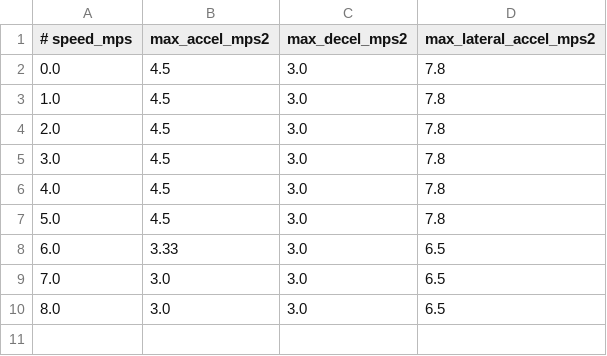
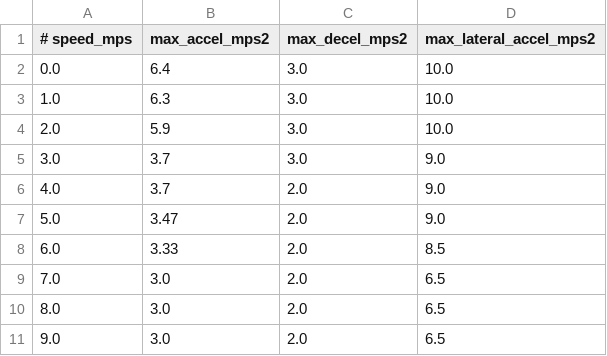
Before and after one commit to ahnsungho23/IFAC_F1TENTH, a CSV file: offline_trajectory_generator/config/velocity_limits.csv, drawn as a sheet.

Commit message:
Replace offline_trajectory_generator with     jazzy_main version

```diff
--- a/offline_trajectory_generator/config/velocity_limits.csv
+++ b/offline_trajectory_generator/config/velocity_limits.csv
@@ -1,10 +1,11 @@
 # speed_mps,max_accel_mps2,max_decel_mps2,max_lateral_accel_mps2
-0.0,4.5,3.0,7.8
-1.0,4.5,3.0,7.8
-2.0,4.5,3.0,7.8
-3.0,4.5,3.0,7.8
-4.0,4.5,3.0,7.8
-5.0,4.5,3.0,7.8
-6.0,3.33,3.0,6.5
-7.0,3.0,3.0,6.5
-8.0,3.0,3.0,6.5
+0.0,6.4,3.0,10.0
+1.0,6.3,3.0,10.0
+2.0,5.9,3.0,10.0
+3.0,3.7,3.0,9.0
+4.0,3.7,2.0,9.0
+5.0,3.47,2.0,9.0
+6.0,3.33,2.0,8.5
+7.0,3.0,2.0,6.5
+8.0,3.0,2.0,6.5
+9.0,3.0,2.0,6.5
```
Also changed, not shown: 20 other files.
